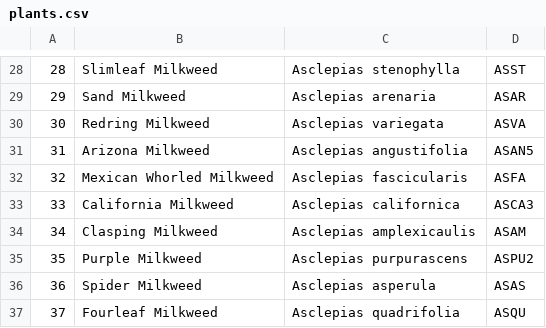
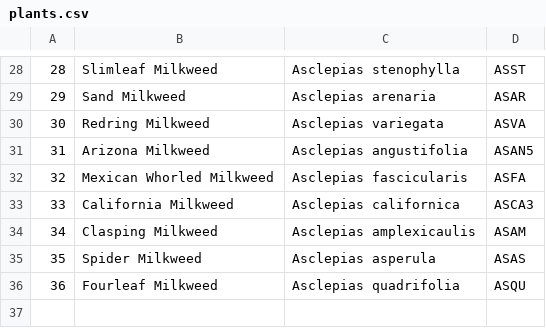
Before and after one commit to haileyxerces/MilkweedTables, a CSV file: plants.csv, drawn as a sheet; only a part is shown, gaps mark what is left out; removed rows and columns are numbered as before the commit, all else as after; the diff names each change by its address in the sheet, - before the commit and + after, or states it on an @@ line.

Commit message:
Update plants.csv

```diff
--- a/plants.csv
+++ b/plants.csv
-row 35: 35 | Purple Milkweed | Asclepias purpurascens | ASPU2
@@ column A renumbered from row 35 down @@
```
